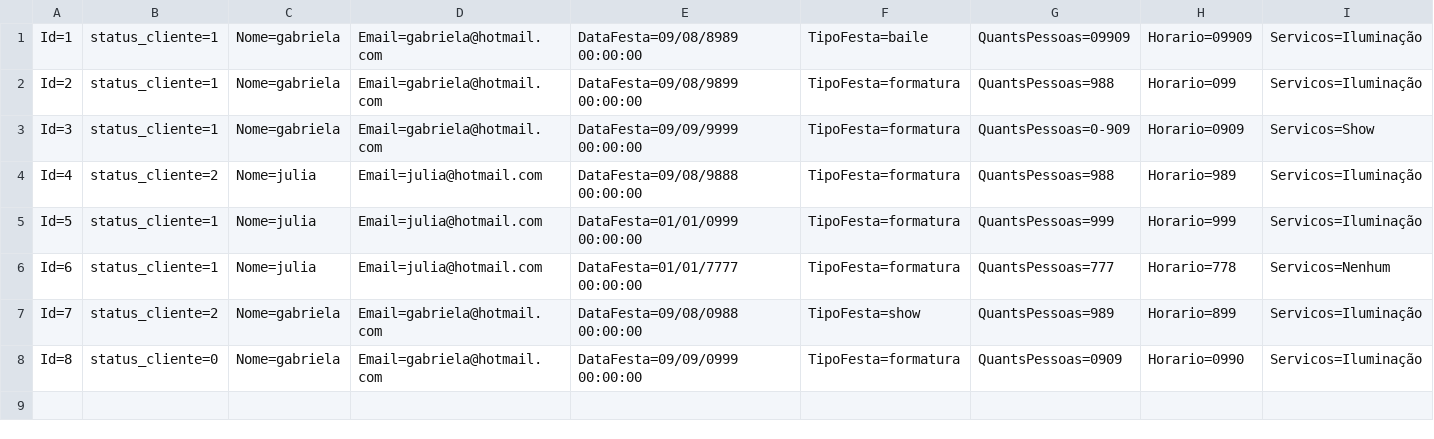
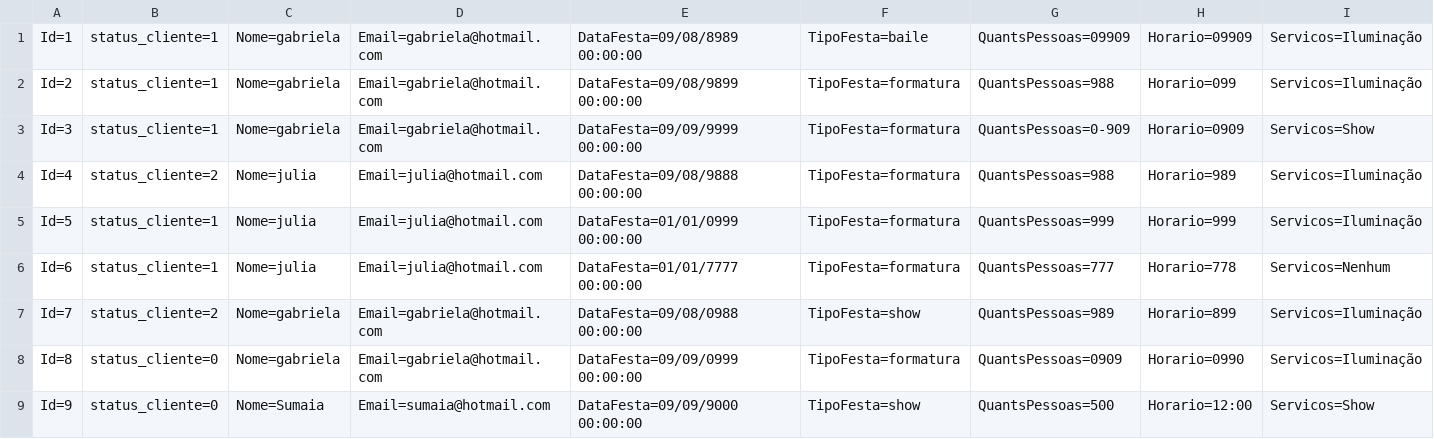
Before and after one commit to Gabrielapossari/Role-top-projeto-, a CSV file: RoleTOPmvc/DataBase/evento.csv, drawn as a sheet; only a part is shown; rows hold the shown columns only; the diff names each change by its address in the sheet, - before the commit and + after, or states it on an @@ line.

```diff
--- a/RoleTOPmvc/DataBase/evento.csv
+++ b/RoleTOPmvc/DataBase/evento.csv
+row 9: Id=9 | status_cliente=0 | Nome=Sumaia | Email=sumaia@hotmail.com | DataFesta=09/09/9000 00:00:00 | TipoFesta=show | QuantsPessoas=500 | Horario=12:00 | Servicos=Show
```
Also changed, not shown: RoleTOPmvc/DataBase/cliente.csv, 13 other files.
